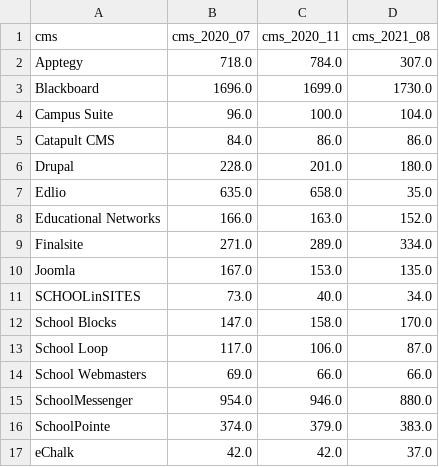
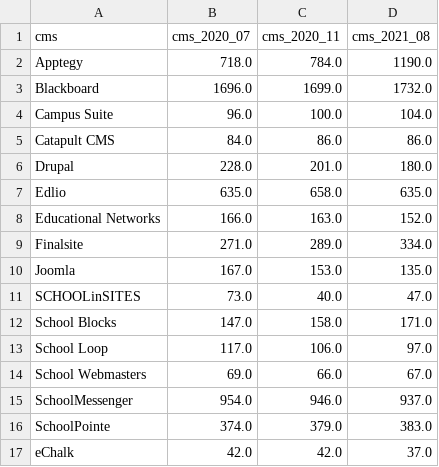
Before and after one commit to olgreggz/what-cms-dashboard, a CSV file: data/public_data.csv, drawn as a sheet.

Commit message:
Update public data.

```diff
--- a/data/public_data.csv
+++ b/data/public_data.csv
@@ -1,4 +1,4 @@
 cms,cms_2020_07,cms_2020_11,cms_2021_08
-Apptegy,718.0,784.0,307.0
-Blackboard,1696.0,1699.0,1730.0
+Apptegy,718.0,784.0,1190.0
+Blackboard,1696.0,1699.0,1732.0
 Campus Suite,96.0,100.0,104.0
@@ -6,3 +6,3 @@ Catapult CMS,84.0,86.0,86.0
 Drupal,228.0,201.0,180.0
-Edlio,635.0,658.0,35.0
+Edlio,635.0,658.0,635.0
 Educational Networks,166.0,163.0,152.0
@@ -10,7 +10,7 @@ Finalsite,271.0,289.0,334.0
 Joomla,167.0,153.0,135.0
-SCHOOLinSITES,73.0,40.0,34.0
-School Blocks,147.0,158.0,170.0
-School Loop,117.0,106.0,87.0
-School Webmasters,69.0,66.0,66.0
-SchoolMessenger,954.0,946.0,880.0
+SCHOOLinSITES,73.0,40.0,47.0
+School Blocks,147.0,158.0,171.0
+School Loop,117.0,106.0,97.0
+School Webmasters,69.0,66.0,67.0
+SchoolMessenger,954.0,946.0,937.0
 SchoolPointe,374.0,379.0,383.0
```
Also changed, not shown: 2 other files.
